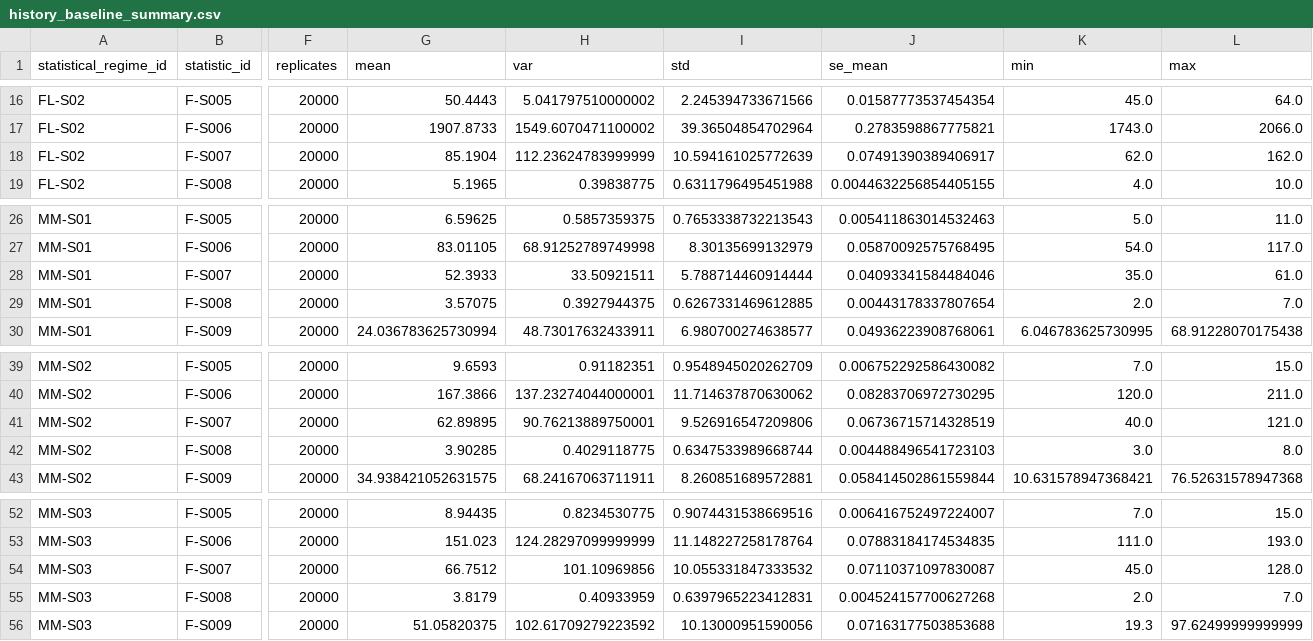
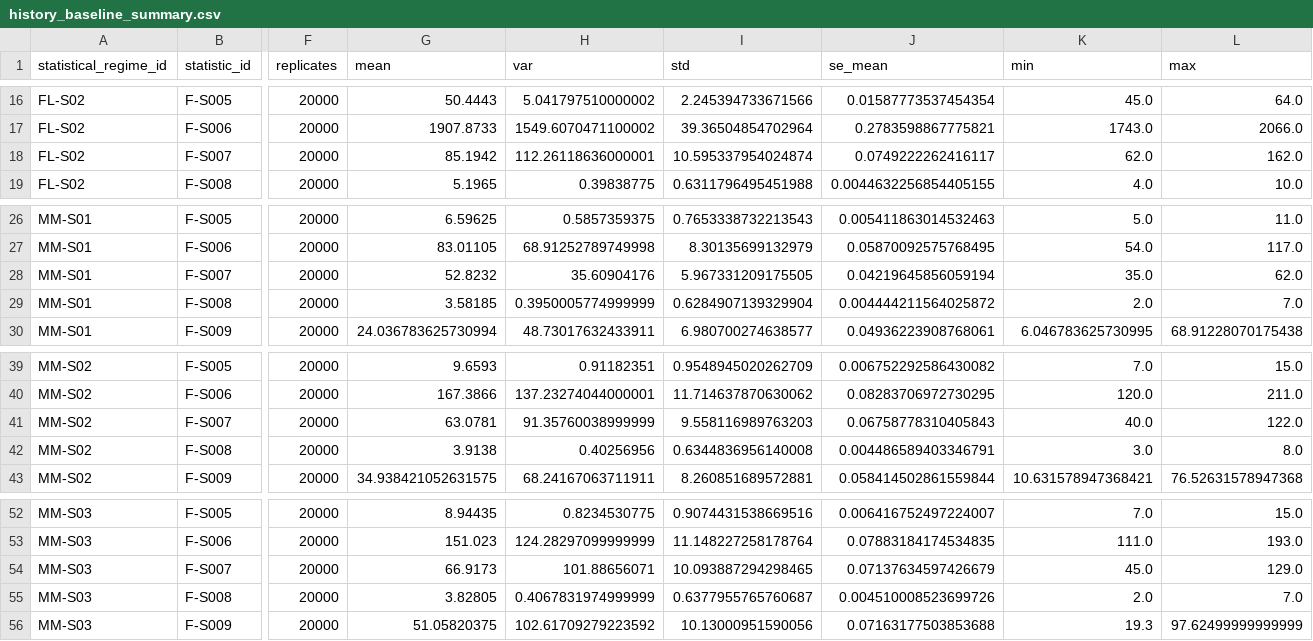
Before and after one commit to donielle87/project_fortuna, a CSV file: data/reference/null_baselines/history_baseline_summary.csv, drawn as a sheet; only a part is shown, gaps mark what is left out; the diff covers the shown part only; the diff names each change by its address in the sheet, - before the commit and + after, or states it on an @@ line.

```diff
--- a/data/reference/null_baselines/history_baseline_summary.csv
+++ b/data/reference/null_baselines/history_baseline_summary.csv
-G18 (mean): 85.1904
+G18 (mean): 85.1942
-H18 (var): 112.23624783999999
+H18 (var): 112.26118636000001
-I18 (std): 10.594161025772639
+I18 (std): 10.595337954024874
-J18 (se_mean): 0.07491390389406917
+J18 (se_mean): 0.0749222262416117
-G28 (mean): 52.3933
+G28 (mean): 52.8232
-H28 (var): 33.50921511
+H28 (var): 35.60904176
-I28 (std): 5.788714460914444
+I28 (std): 5.967331209175505
-J28 (se_mean): 0.04093341584484046
+J28 (se_mean): 0.04219645856059194
-L28 (max): 61.0
+L28 (max): 62.0
-G29 (mean): 3.57075
+G29 (mean): 3.58185
-H29 (var): 0.3927944375
+H29 (var): 0.3950005774999999
-I29 (std): 0.6267331469612885
+I29 (std): 0.6284907139329904
-J29 (se_mean): 0.00443178337807654
+J29 (se_mean): 0.004444211564025872
-G41 (mean): 62.89895
+G41 (mean): 63.0781
-H41 (var): 90.76213889750001
+H41 (var): 91.35760038999999
-I41 (std): 9.526916547209806
+I41 (std): 9.558116989763203
-J41 (se_mean): 0.06736715714328519
+J41 (se_mean): 0.06758778310405843
-L41 (max): 121.0
+L41 (max): 122.0
-G42 (mean): 3.90285
+G42 (mean): 3.9138
-H42 (var): 0.4029118775
+H42 (var): 0.40256956
-I42 (std): 0.6347533989668744
+I42 (std): 0.6344836956140008
-J42 (se_mean): 0.004488496541723103
+J42 (se_mean): 0.004486589403346791
-G54 (mean): 66.7512
+G54 (mean): 66.9173
-H54 (var): 101.10969856
+H54 (var): 101.88656071
-I54 (std): 10.055331847333532
+I54 (std): 10.093887294298465
-J54 (se_mean): 0.07110371097830087
+J54 (se_mean): 0.07137634597426679
-L54 (max): 128.0
+L54 (max): 129.0
-G55 (mean): 3.8179
+G55 (mean): 3.82805
-H55 (var): 0.40933959
+H55 (var): 0.4067831974999999
-I55 (std): 0.6397965223412831
+I55 (std): 0.6377955765760687
-J55 (se_mean): 0.004524157700627268
+J55 (se_mean): 0.004510008523699726
```
Also changed, not shown: 97 edited cells elsewhere in this file, data/reference/null_baselines/batch_convergence.csv, data/reference/null_baselines/history_baseline_quantiles.csv, 2 other files.
